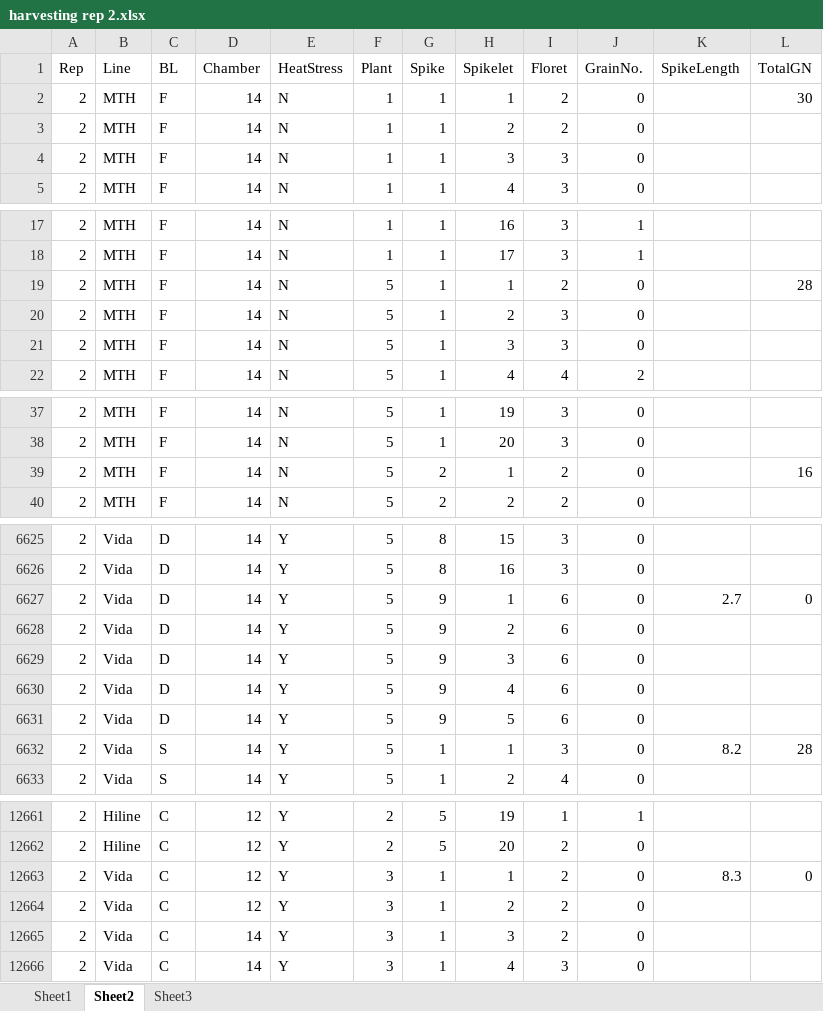
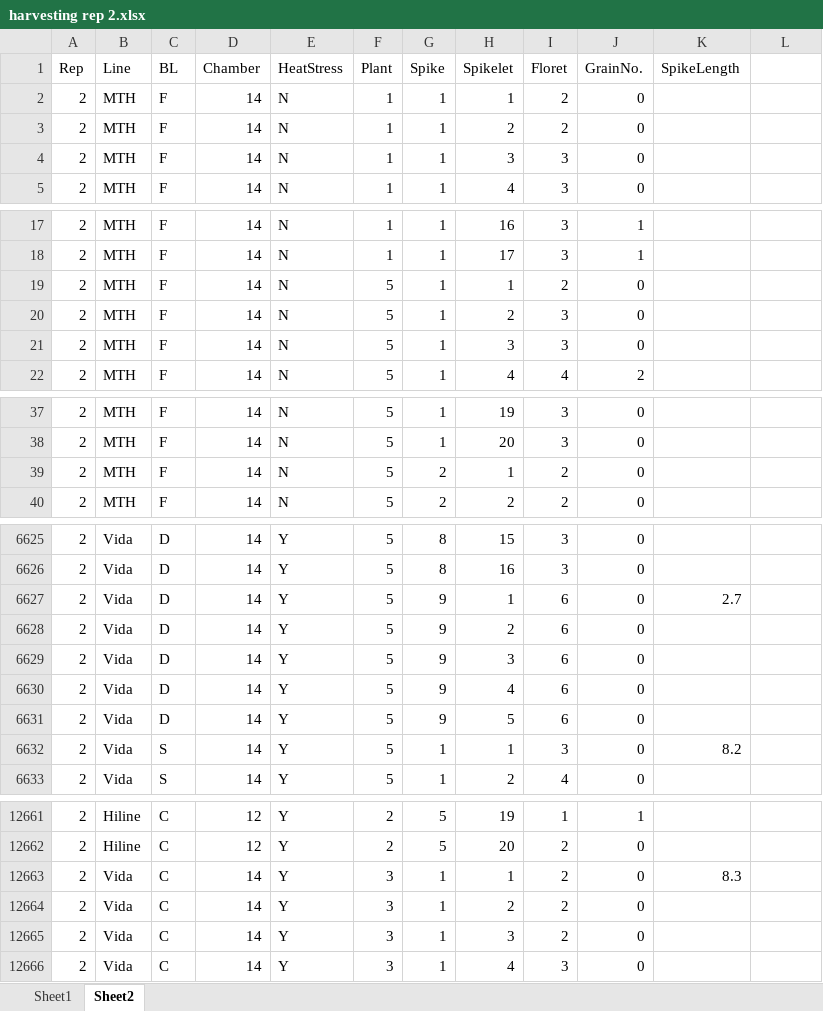
Before and after one commit to Aishu1234/MWB, an Excel workbook: harvesting rep 2.xlsx, sheet Sheet2, drawn as a sheet; only a part is shown, gaps mark what is left out; values as stored, in another font and other column widths than the file's, no borders; the diff covers the shown part only; the diff names each change by its address in the sheet, - before the commit and + after, or states it on an @@ line.

```diff
--- a/harvesting rep 2.xlsx (sheet Sheet2)
+++ b/harvesting rep 2.xlsx (sheet Sheet2)
-sheet tab: Sheet3
-L1: TotalGN
+L1: (empty)
-L2: 30
+L2: (empty)
-L19: 28
+L19: (empty)
-L39: 16
+L39: (empty)
-L6627: 0
+L6627: (empty)
-L6632: 28
+L6632: (empty)
-D12663:D12664 (Chamber): 12
+D12663:D12664 (Chamber): 14
-L12663: 0
+L12663: (empty)
```
Also changed, not shown: 713 edited cells elsewhere in this sheet, sheet Sheet1, combined reps.xlsx, harvesting rep 1.xlsx, 29 other files.
